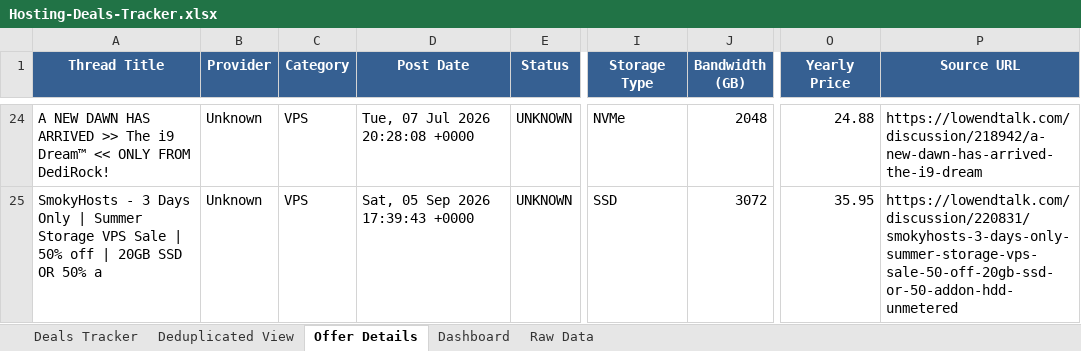
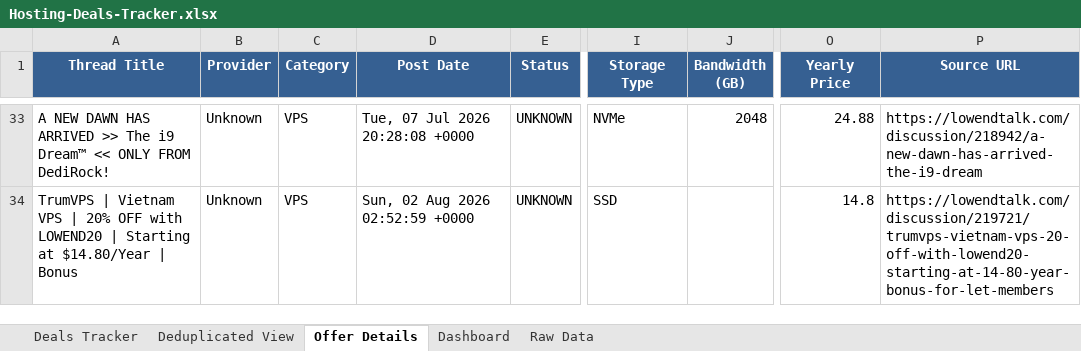
Before and after one commit to bojak83318/hosting-deals-tracker, an Excel workbook: output/Hosting-Deals-Tracker.xlsx, sheet Offer Details, drawn as a sheet; only a part is shown, gaps mark what is left out; values as stored, in another font and other column widths than the file's, no borders; addresses are those after the commit; the diff covers the shown part only; the diff names each change by its address in the sheet, - before the commit and + after, or states it on an @@ line.

```diff
--- a/output/Hosting-Deals-Tracker.xlsx (sheet Offer Details)
+++ b/output/Hosting-Deals-Tracker.xlsx (sheet Offer Details)
-A34 (Thread Title): SmokyHosts - 3 Days Only | Summer Storage VPS Sale | 50% off | 20GB SSD OR 50% a
+A34 (Thread Title): TrumVPS | Vietnam VPS | 20% OFF with LOWEND20 | Starting at $14.80/Year | Bonus
-D34 (Post Date): Sat, 05 Sep 2026 17:39:43 +0000
+D34 (Post Date): Sun, 02 Aug 2026 02:52:59 +0000
-J34 (Bandwidth (GB)): 3072
+J34 (Bandwidth (GB)): (empty)
-O34 (Yearly Price): 35.95
+O34 (Yearly Price): 14.8
-P34 (Source URL): https://lowendtalk.com/discussion/220831/smokyhosts-3-days-only-summer-storage-vps-sale-50-off-20gb-ssd-or-50-addon-hdd-unmetered
+P34 (Source URL): https://lowendtalk.com/discussion/219721/trumvps-vietnam-vps-20-off-with-lowend20-starting-at-14-80-year-bonus-for-let-members
```
Also changed, not shown: 22 added rows, 13 removed rows and 33 edited cells elsewhere in this sheet, sheet Deals Tracker, sheet Deduplicated View, sheet Raw Data, sheet Dashboard, 1 other file.
